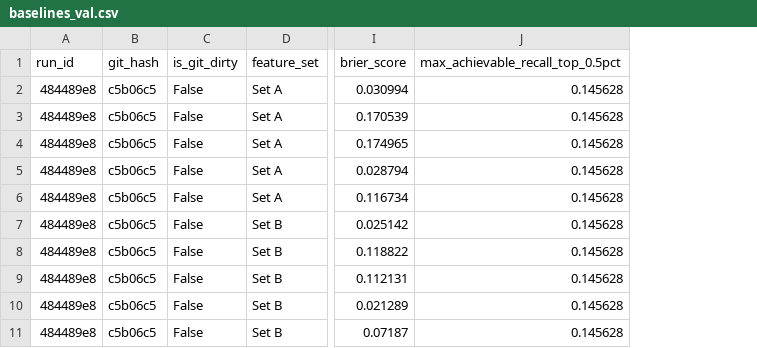
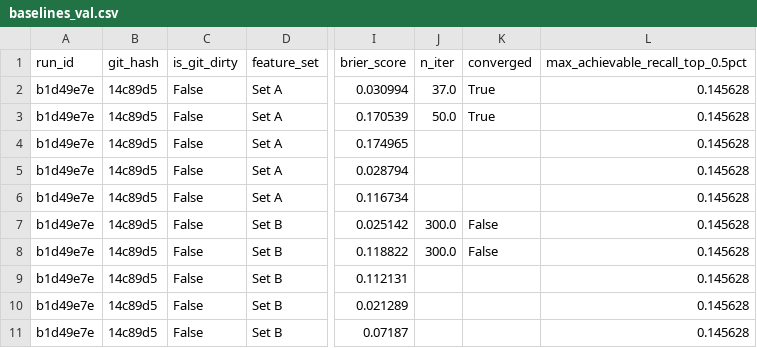
Before and after one commit to sharanyamahajan/FraudShield, a CSV file: reports/baselines_val.csv, drawn as a sheet; only a part is shown, gaps mark what is left out; the diff names each change by its address in the sheet, - before the commit and + after, or states it on an @@ line.

Commit message:
Milestone 4: Implement backward-looking entity history features (C1, C2), leakage test suite, and coverage reporting

```diff
--- a/reports/baselines_val.csv
+++ b/reports/baselines_val.csv
+column J (n_iter), rows 2-8: 37.0 | 50.0 |  |  |  | 300.0 | 300.0
+column K (converged), rows 2-8: True | True |  |  |  | False | False
-A2:A11 (run_id): 484489e8
+A2:A11 (run_id): b1d49e7e
-B2:B11 (git_hash): c5b06c5
+B2:B11 (git_hash): 14c89d5
```
Also changed, not shown: 8 other files.
